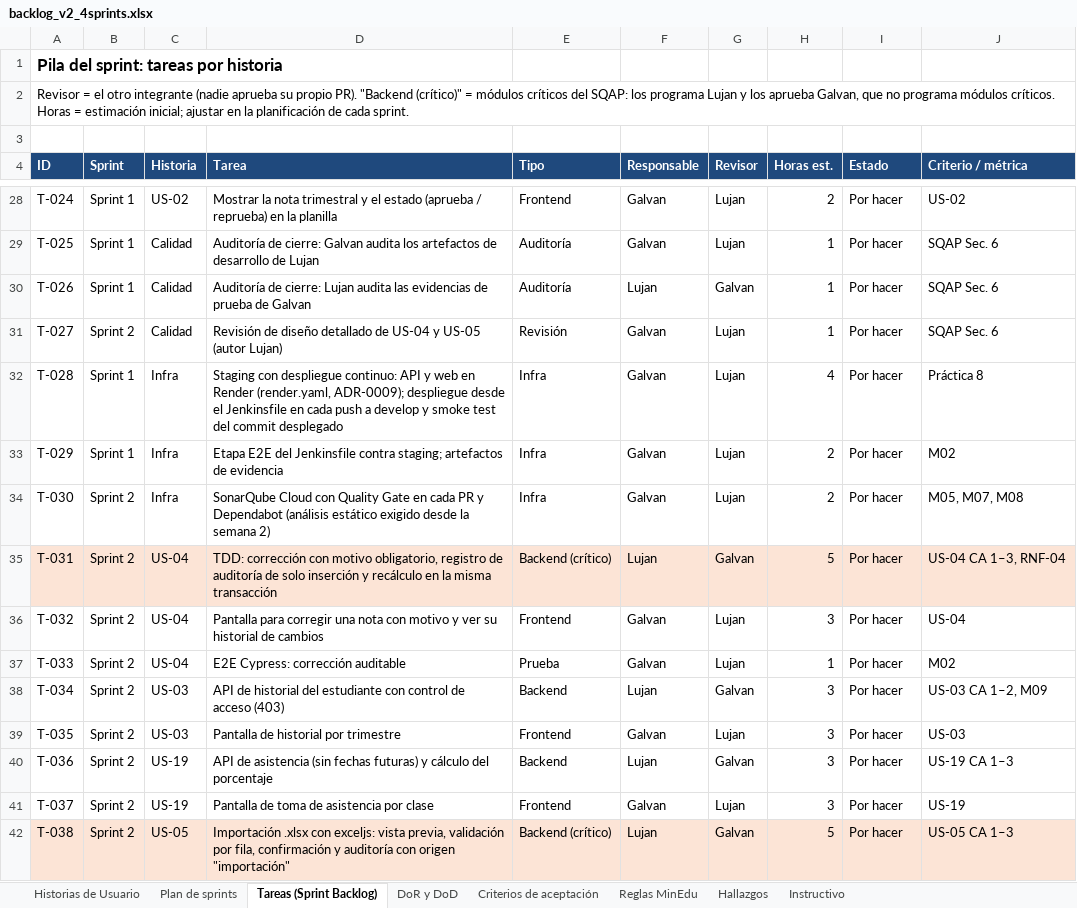
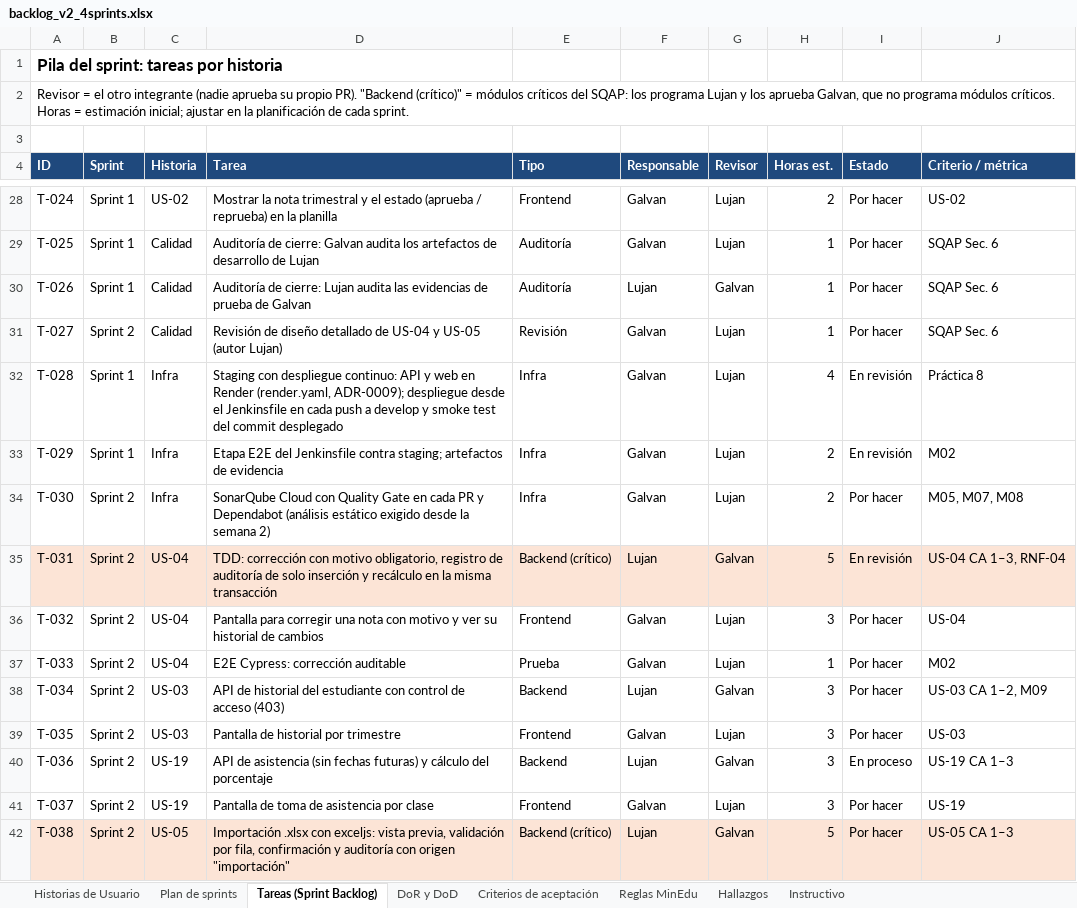
Before and after one commit to lujan-99/calisfacu, an Excel workbook: docs/backlog/backlog_v2_4sprints.xlsx, sheet Tareas (Sprint Backlog), drawn as a sheet; only a part is shown, gaps mark what is left out; values as stored, in another font and other column widths than the file's, no borders; charts and pictures not drawn; the diff covers the shown part only; the diff names each change by its address in the sheet, - before the commit and + after, or states it on an @@ line.

Commit message:
docs(docs): actualizar el estado de las tareas del Sprint 1
Tareas terminadas en "En revisión" hasta que las revise el otro integrante (DoD); T-004 sigue en proceso porque
falta la firma del cliente; T-036 empieza.

Refs: T-025

```diff
--- a/docs/backlog/backlog_v2_4sprints.xlsx (sheet Tareas (Sprint Backlog))
+++ b/docs/backlog/backlog_v2_4sprints.xlsx (sheet Tareas (Sprint Backlog))
-I32:I33 (Estado): Por hacer
+I32:I33 (Estado): En revisión
-I35 (Estado): Por hacer
+I35 (Estado): En revisión
-I40 (Estado): Por hacer
+I40 (Estado): En proceso
```
Also changed, not shown: 18 edited cells elsewhere in this sheet, sheet Historias de Usuario, 6 other files.
